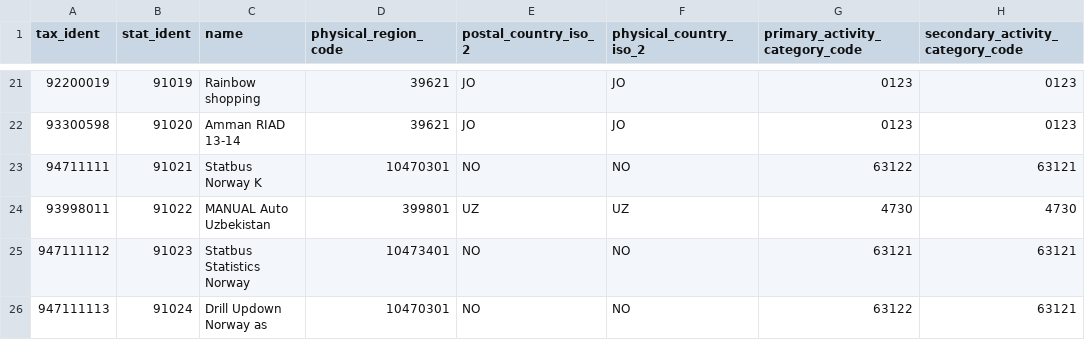
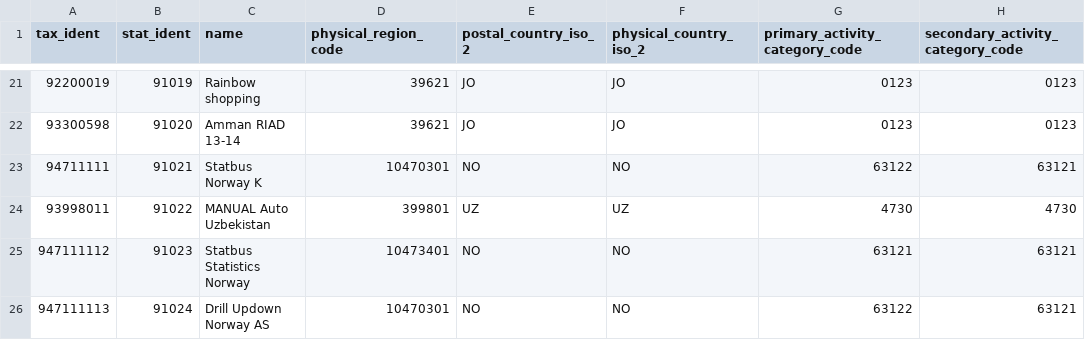
Before and after one commit to statisticsnorway/statbus, a CSV file: app/public/demo/formal_establishments_units_demo.csv, drawn as a sheet; only a part is shown, gaps mark what is left out; the diff names each change by its address in the sheet, - before the commit and + after, or states it on an @@ line.

Commit message:
wide all fields are back

```diff
--- a/app/public/demo/formal_establishments_units_demo.csv
+++ b/app/public/demo/formal_establishments_units_demo.csv
-C26 (name): Drill Updown Norway as
+C26 (name): Drill Updown Norway AS
```
